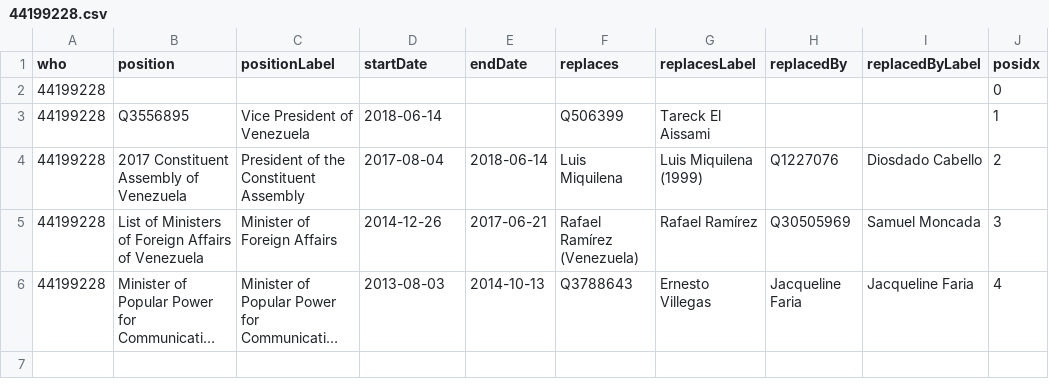
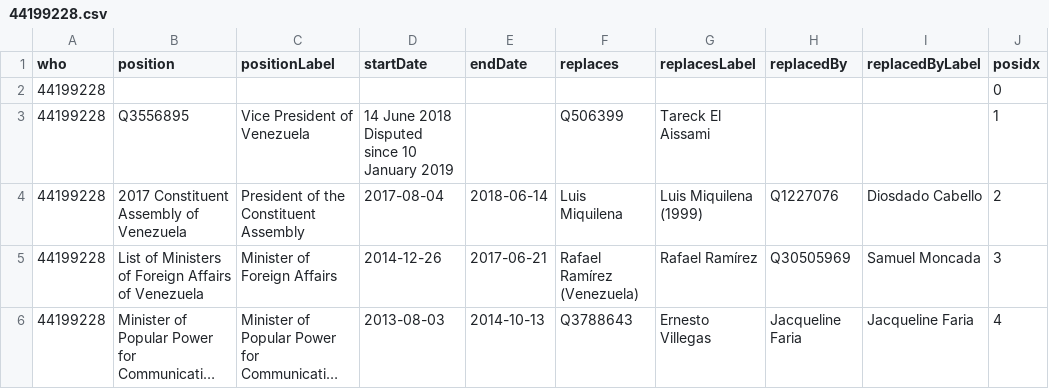
Before and after one commit to every-politician-scrapers/venezuela, a CSV file: enwiki/csv/44199228.csv, drawn as a sheet; long unchanged cells end in ….

```diff
--- a/enwiki/csv/44199228.csv
+++ b/enwiki/csv/44199228.csv
@@ -2,3 +2,3 @@ who,position,positionLabel,startDate,endDate,replaces,replacesLabel,replacedBy,r
 44199228,,,,,,,,,0
-44199228,Q3556895,Vice President of Venezuela,2018-06-14,,Q506399,Tareck El Aissami,,,1
+44199228,Q3556895,Vice President of Venezuela,14 June 2018 Disputed since 10 January 2019,,Q506399,Tareck El Aissami,,,1
 44199228,2017 Constituent Assembly of Venezuela,President of the Constituent Assembly,2017-08-04,2018-06-14,Luis Miquilena,Luis Miquilena (1999),Q1227076,Diosdado Cabello,2
```
Also changed, not shown: enwiki/csv/59587978.csv, 3 other files.
